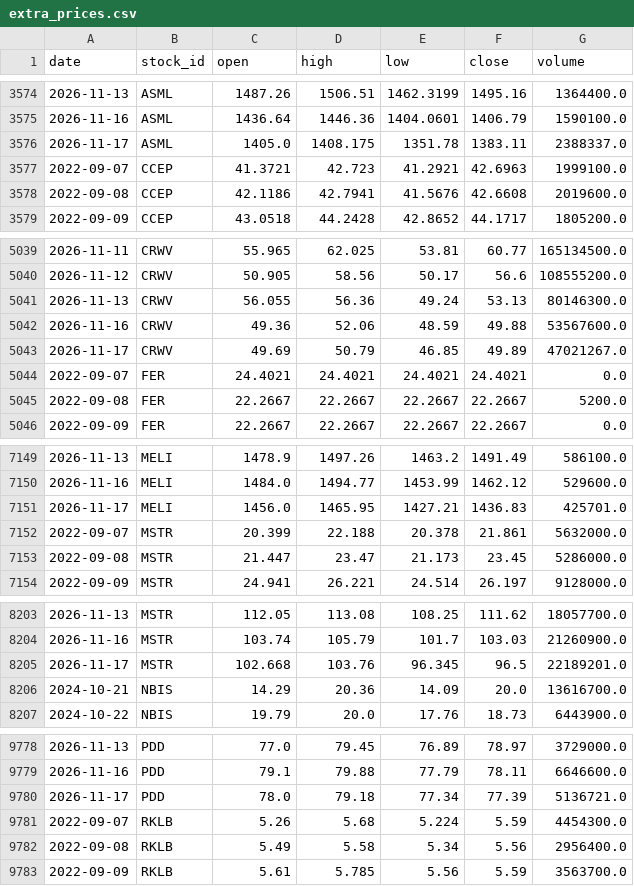
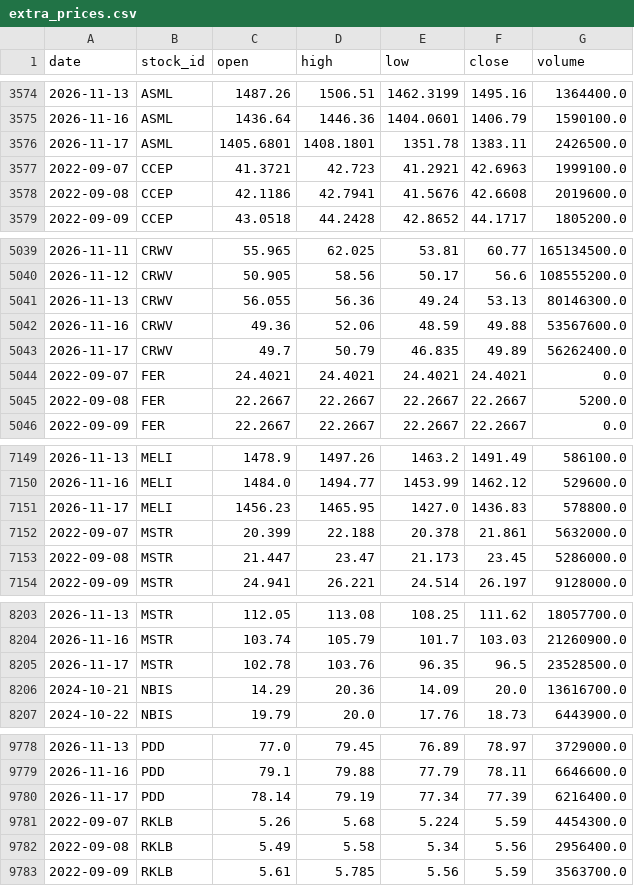
Before and after one commit to LiSh-chen/ForClaude, a CSV file: stock-derby/data/extra_prices.csv, drawn as a sheet; only a part is shown, gaps mark what is left out; the diff covers the shown part only.

```diff
--- a/stock-derby/data/extra_prices.csv
+++ b/stock-derby/data/extra_prices.csv
@@ -3575,3 +3575,3 @@ date,stock_id,open,high,low,close,volume
 2026-11-16,ASML,1436.64,1446.36,1404.0601,1406.79,1590100.0
-2026-11-17,ASML,1405.0,1408.175,1351.78,1383.11,2388337.0
+2026-11-17,ASML,1405.6801,1408.1801,1351.78,1383.11,2426500.0
 2022-09-07,CCEP,41.3721,42.723,41.2921,42.6963,1999100.0
@@ -5042,3 +5042,3 @@ date,stock_id,open,high,low,close,volume
 2026-11-16,CRWV,49.36,52.06,48.59,49.88,53567600.0
-2026-11-17,CRWV,49.69,50.79,46.85,49.89,47021267.0
+2026-11-17,CRWV,49.7,50.79,46.835,49.89,56262400.0
 2022-09-07,FER,24.4021,24.4021,24.4021,24.4021,0.0
@@ -7150,3 +7150,3 @@ date,stock_id,open,high,low,close,volume
 2026-11-16,MELI,1484.0,1494.77,1453.99,1462.12,529600.0
-2026-11-17,MELI,1456.0,1465.95,1427.21,1436.83,425701.0
+2026-11-17,MELI,1456.23,1465.95,1427.0,1436.83,578800.0
 2022-09-07,MSTR,20.399,22.188,20.378,21.861,5632000.0
@@ -8204,3 +8204,3 @@ date,stock_id,open,high,low,close,volume
 2026-11-16,MSTR,103.74,105.79,101.7,103.03,21260900.0
-2026-11-17,MSTR,102.668,103.76,96.345,96.5,22189201.0
+2026-11-17,MSTR,102.78,103.76,96.35,96.5,23528500.0
 2024-10-21,NBIS,14.29,20.36,14.09,20.0,13616700.0
@@ -9779,3 +9779,3 @@ date,stock_id,open,high,low,close,volume
 2026-11-16,PDD,79.1,79.88,77.79,78.11,6646600.0
-2026-11-17,PDD,78.0,79.18,77.34,77.39,5136721.0
+2026-11-17,PDD,78.14,79.19,77.34,77.39,6216400.0
 2022-09-07,RKLB,5.26,5.68,5.224,5.59,4454300.0
```
Also changed, not shown: 18 edited cells elsewhere in this file, 3 other files.
